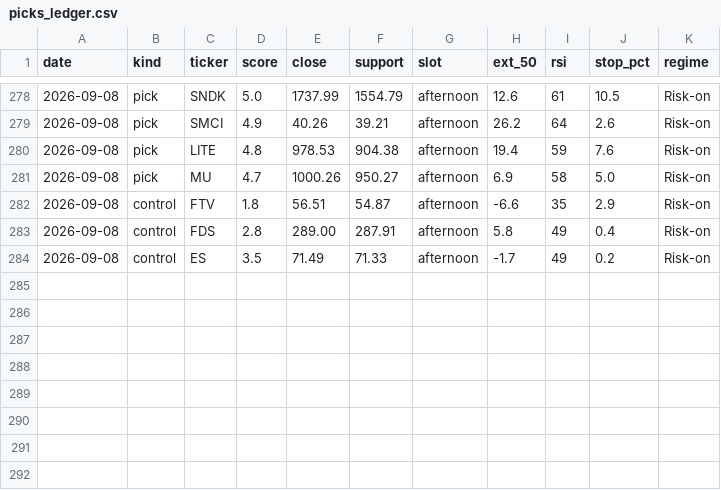
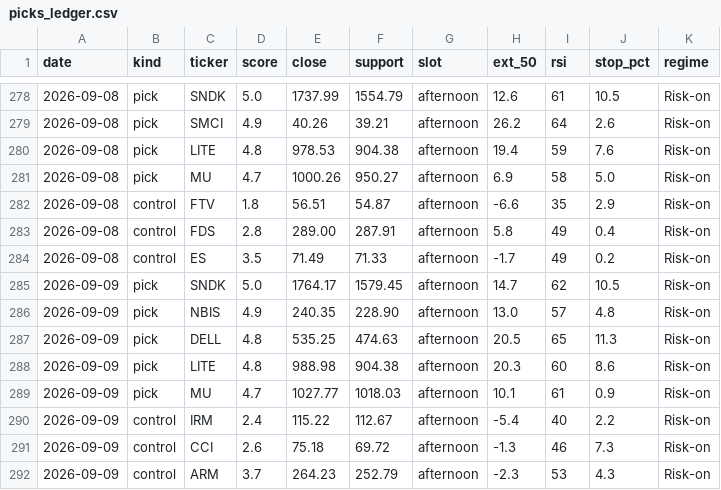
Before and after one commit to iceman4444-ai/TA-Chart-Agent, a CSV file: picks_ledger.csv, drawn as a sheet; only a part is shown, gaps mark what is left out; the diff names each change by its address in the sheet, - before the commit and + after, or states it on an @@ line.

```diff
--- a/picks_ledger.csv
+++ b/picks_ledger.csv
+row 285: 2026-09-09 | pick | SNDK | 5.0 | 1764.17 | 1579.45 | afternoon | 14.7 | 62 | 10.5 | Risk-on
+row 286: 2026-09-09 | pick | NBIS | 4.9 | 240.35 | 228.90 | afternoon | 13.0 | 57 | 4.8 | Risk-on
+row 287: 2026-09-09 | pick | DELL | 4.8 | 535.25 | 474.63 | afternoon | 20.5 | 65 | 11.3 | Risk-on
+row 288: 2026-09-09 | pick | LITE | 4.8 | 988.98 | 904.38 | afternoon | 20.3 | 60 | 8.6 | Risk-on
+row 289: 2026-09-09 | pick | MU | 4.7 | 1027.77 | 1018.03 | afternoon | 10.1 | 61 | 0.9 | Risk-on
+row 290: 2026-09-09 | control | IRM | 2.4 | 115.22 | 112.67 | afternoon | -5.4 | 40 | 2.2 | Risk-on
+row 291: 2026-09-09 | control | CCI | 2.6 | 75.18 | 69.72 | afternoon | -1.3 | 46 | 7.3 | Risk-on
+row 292: 2026-09-09 | control | ARM | 3.7 | 264.23 | 252.79 | afternoon | -2.3 | 53 | 4.3 | Risk-on
```
Also changed, not shown: 2 other files.
